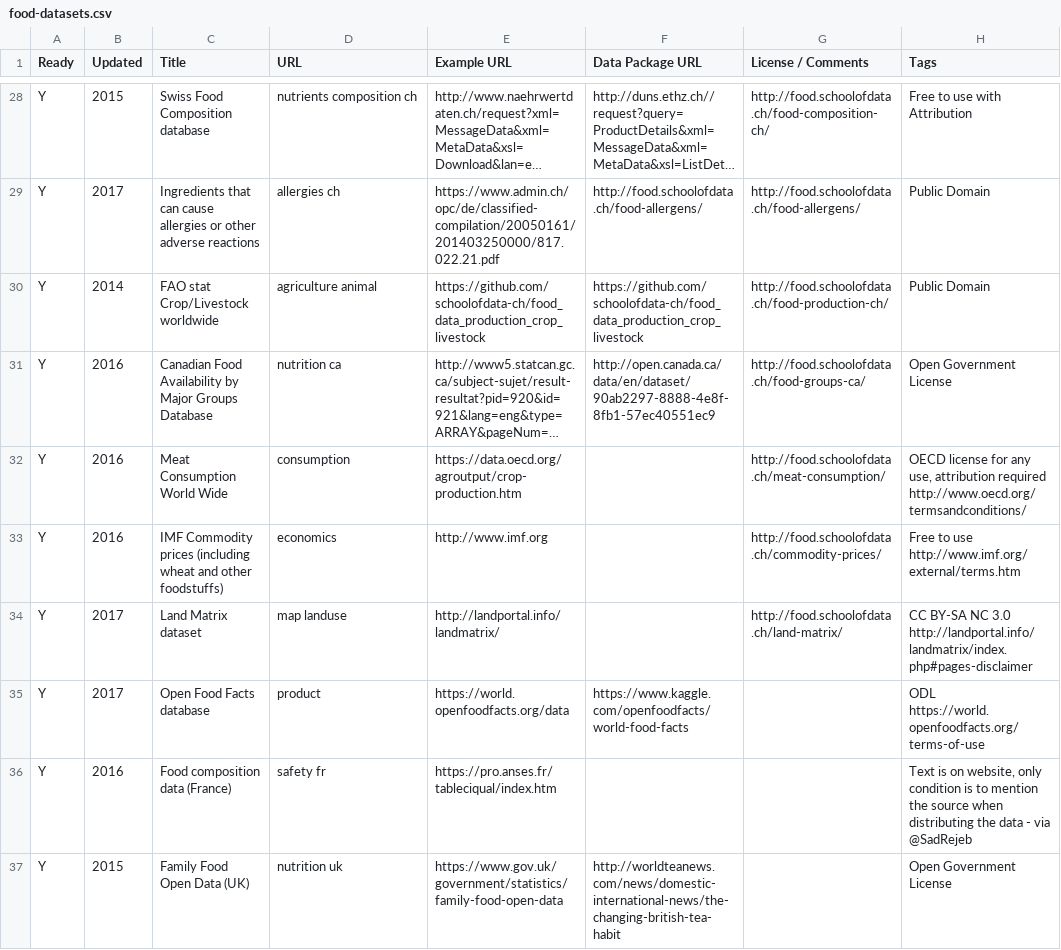
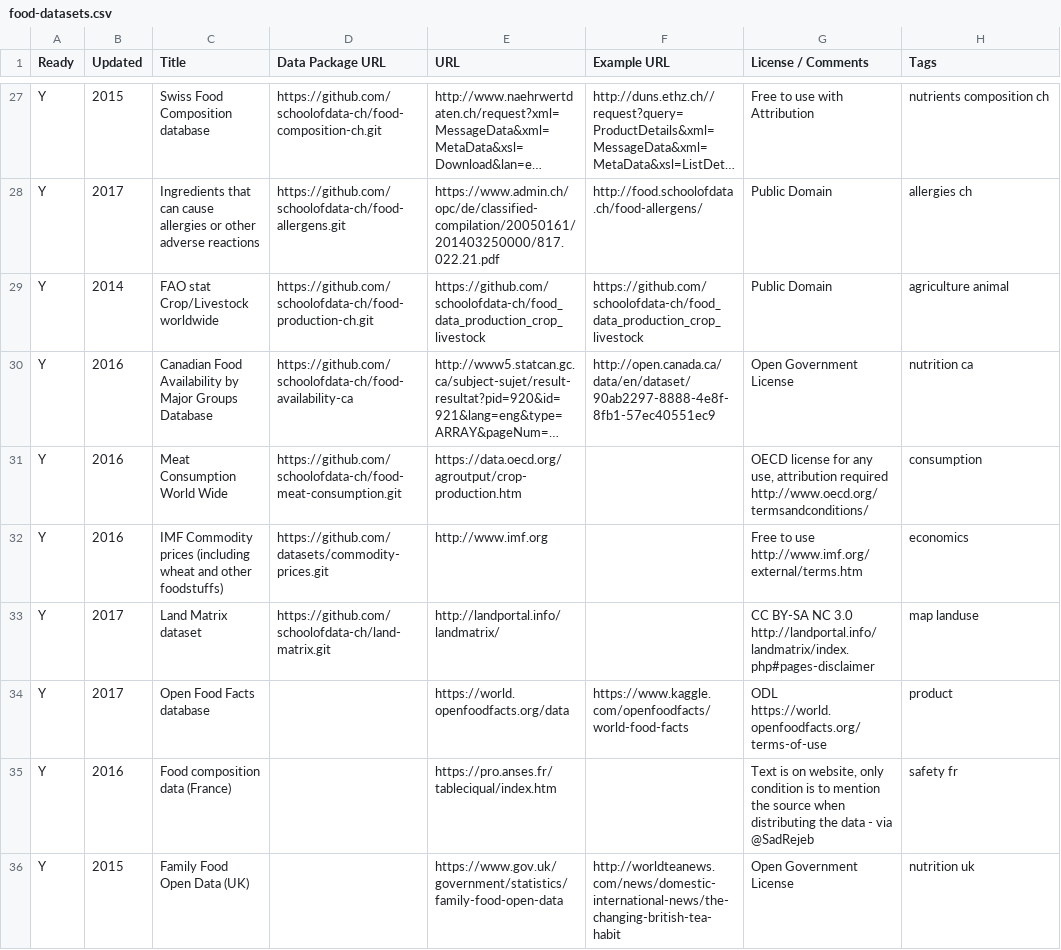
Before and after one commit to foodopendata/food-datasets, a CSV file: data/food-datasets.csv, drawn as a sheet; only a part is shown, gaps mark what is left out; long unchanged cells end in …; addresses are those after the commit; the diff covers the shown part only; the diff names each change by its address in the sheet, - before the commit and + after, or states it on an @@ line.

```diff
--- a/data/food-datasets.csv
+++ b/data/food-datasets.csv
-D1: URL
+D1: Data Package URL
-E1: Example URL
+E1: URL
-F1: Data Package URL
+F1: Example URL
-D27 (Data Package URL): nutrients composition ch
+D27 (Data Package URL): https://github.com/schoolofdata-ch/food-composition-ch.git
-G27 (License / Comments): http://food.schoolofdata.ch/food-composition-ch/
+G27 (License / Comments): Free to use with Attribution
-H27 (Tags): Free to use with Attribution
+H27 (Tags): nutrients composition ch
-D28 (Data Package URL): allergies ch
+D28 (Data Package URL): https://github.com/schoolofdata-ch/food-allergens.git
-G28 (License / Comments): http://food.schoolofdata.ch/food-allergens/
+G28 (License / Comments): Public Domain
-H28 (Tags): Public Domain
+H28 (Tags): allergies ch
-D29 (Data Package URL): agriculture animal
+D29 (Data Package URL): https://github.com/schoolofdata-ch/food-production-ch.git
-G29 (License / Comments): http://food.schoolofdata.ch/food-production-ch/
+G29 (License / Comments): Public Domain
-H29 (Tags): Public Domain
+H29 (Tags): agriculture animal
-D30 (Data Package URL): nutrition ca
+D30 (Data Package URL): https://github.com/schoolofdata-ch/food-availability-ca
-G30 (License / Comments): http://food.schoolofdata.ch/food-groups-ca/
+G30 (License / Comments): Open Government License
-H30 (Tags): Open Government License
+H30 (Tags): nutrition ca
-D31 (Data Package URL): consumption
+D31 (Data Package URL): https://github.com/schoolofdata-ch/food-meat-consumption.git
-G31 (License / Comments): http://food.schoolofdata.ch/meat-consumption/
+G31 (License / Comments): OECD license for any use, attribution required http://www.oecd.org/termsandconditions/
-H31 (Tags): OECD license for any use, attribution required http://www.oecd.org/termsandconditions/
+H31 (Tags): consumption
-D32 (Data Package URL): economics
+D32 (Data Package URL): https://github.com/datasets/commodity-prices.git
-G32 (License / Comments): http://food.schoolofdata.ch/commodity-prices/
+G32 (License / Comments): Free to use http://www.imf.org/external/terms.htm
-H32 (Tags): Free to use http://www.imf.org/external/terms.htm
+H32 (Tags): economics
-D33 (Data Package URL): map landuse
+D33 (Data Package URL): https://github.com/schoolofdata-ch/land-matrix.git
-G33 (License / Comments): http://food.schoolofdata.ch/land-matrix/
+G33 (License / Comments): CC BY-SA NC 3.0 http://landportal.info/landmatrix/index.php#pages-disclaimer
-H33 (Tags): CC BY-SA NC 3.0 http://landportal.info/landmatrix/index.php#pages-disclaimer
+H33 (Tags): map landuse
-D34 (Data Package URL): product
+D34 (Data Package URL): (empty)
-G34 (License / Comments): (empty)
+G34 (License / Comments): ODL https://world.openfoodfacts.org/terms-of-use
-H34 (Tags): ODL https://world.openfoodfacts.org/terms-of-use
+H34 (Tags): product
-D35 (Data Package URL): safety fr
+D35 (Data Package URL): (empty)
-G35 (License / Comments): (empty)
+G35 (License / Comments): Text is on website, only condition is to mention the source when distributing the data - via @SadRejeb
-H35 (Tags): Text is on website, only condition is to mention the source when distributing the data - via @SadRejeb
+H35 (Tags): safety fr
-D36 (Data Package URL): nutrition uk
+D36 (Data Package URL): (empty)
-G36 (License / Comments): (empty)
+G36 (License / Comments): Open Government License
-H36 (Tags): Open Government License
+H36 (Tags): nutrition uk
```
Also changed, not shown: 1 removed row and 85 edited cells elsewhere in this file.
